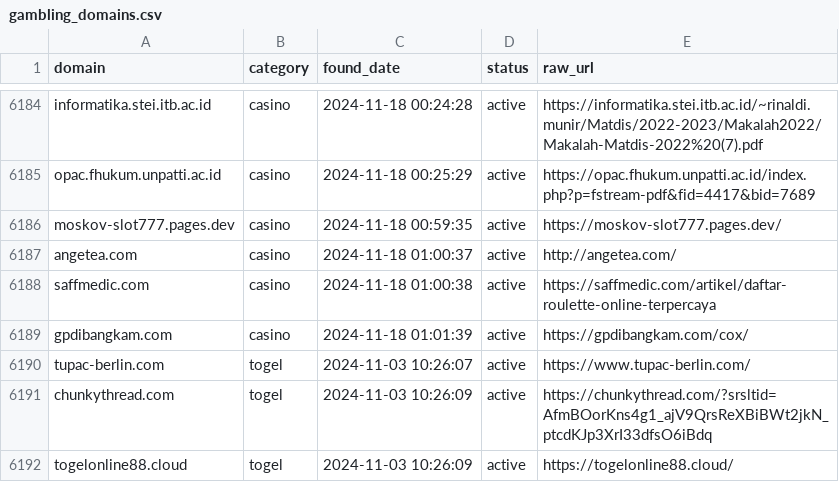
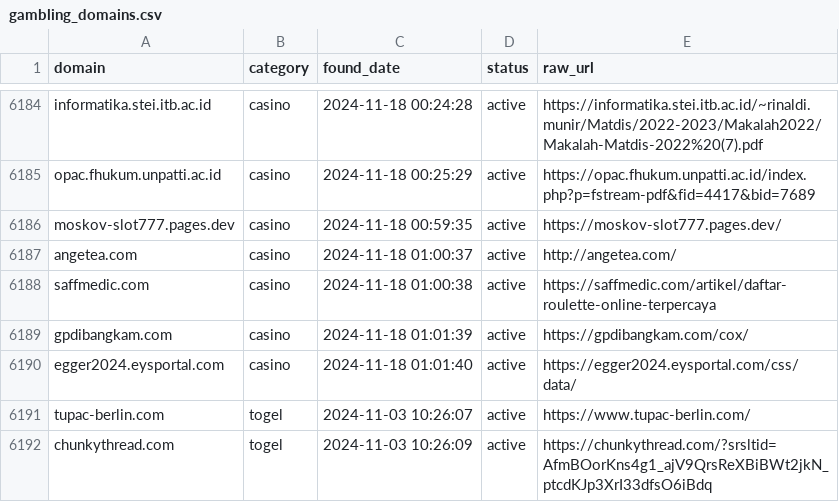
Before and after one commit to metalova/blacklist, a CSV file: csv/gambling_domains.csv, drawn as a sheet; only a part is shown, gaps mark what is left out; the shorter side is filled out with more unchanged rows.

```diff
--- a/csv/gambling_domains.csv
+++ b/csv/gambling_domains.csv
@@ -6189,2 +6189,3 @@ saffmedic.com,casino,2024-11-18 01:00:38,active,https://saffmedic.com/artikel/da
 gpdibangkam.com,casino,2024-11-18 01:01:39,active,https://gpdibangkam.com/cox/
+egger2024.eysportal.com,casino,2024-11-18 01:01:40,active,https://egger2024.eysportal.com/css/data/
 tupac-berlin.com,togel,2024-11-03 10:26:07,active,https://www.tupac-berlin.com/
```
Also changed, not shown: 10 other files.
